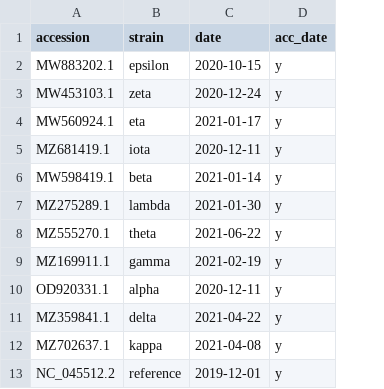
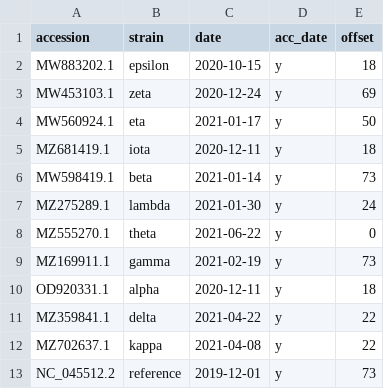
Before and after one commit to AlexShein/z_coronaviruses, a CSV file: summary.csv, drawn as a sheet; the diff names each change by its address in the sheet, - before the commit and + after, or states it on an @@ line.

```diff
--- a/summary.csv
+++ b/summary.csv
+column E (offset), rows 2-13: 18 | 69 | 50 | 18 | 73 | 24 | 0 | 73 | 18 | 22 | 22 | 73
```
Also changed, not shown: 3 other files.
